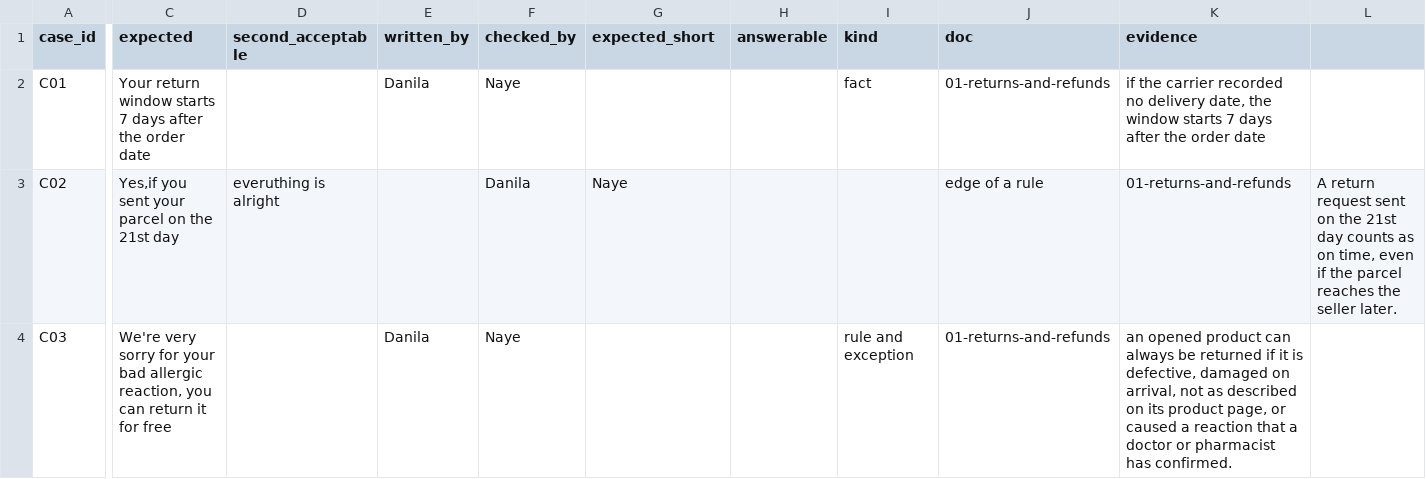
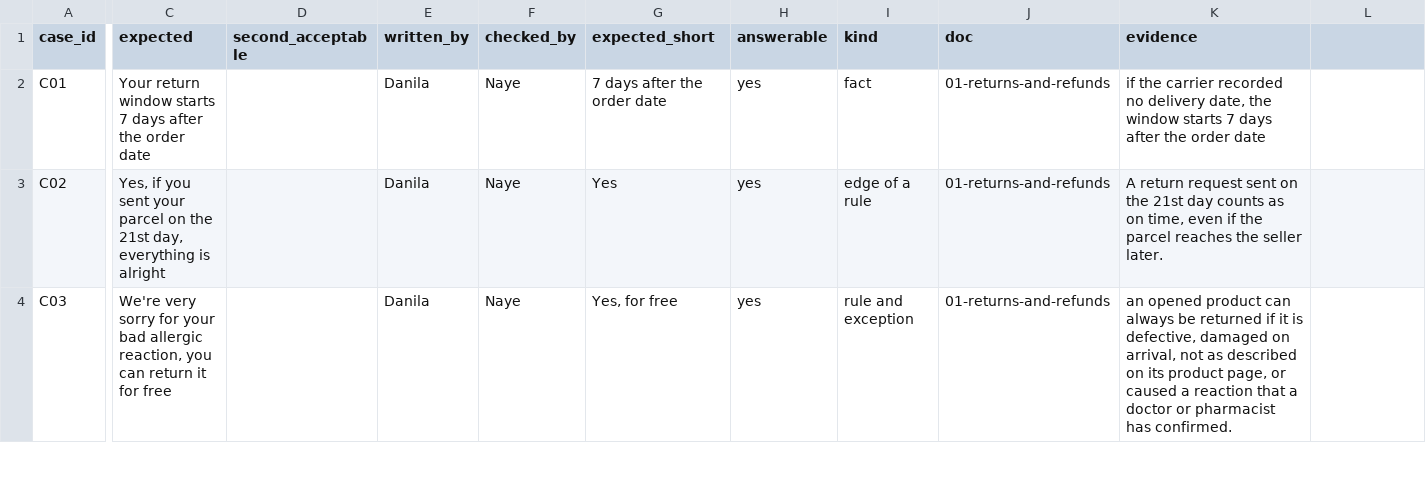
Before and after one commit to dzhekhovskii/llm-beginner-group8, a CSV file: evals/test_cases.csv, drawn as a sheet; only a part is shown, gaps mark what is left out; the diff covers the shown part only; the diff names each change by its address in the sheet, - before the commit and + after, or states it on an @@ line.

```diff
--- a/evals/test_cases.csv
+++ b/evals/test_cases.csv
-G2 (expected_short): (empty)
+G2 (expected_short): 7 days after the order date
-H2:H4 (answerable): (empty)
+H2:H4 (answerable): yes
-C3 (expected): Yes,if you sent your parcel on the 21st day
+C3 (expected): Yes, if you sent your parcel on the 21st day, everything is alright
-D3 (second_acceptable): everuthing is alright
+D3 (second_acceptable): (empty)
-E3 (written_by): (empty)
+E3 (written_by): Danila
-F3 (checked_by): Danila
+F3 (checked_by): Naye
-G3 (expected_short): Naye
+G3 (expected_short): Yes
-I3 (kind): (empty)
+I3 (kind): edge of a rule
-J3 (doc): edge of a rule
+J3 (doc): 01-returns-and-refunds
-K3 (evidence): 01-returns-and-refunds
+K3 (evidence): A return request sent on the 21st day counts as on time, even if the parcel reaches the seller later.
-L3: A return request sent on the 21st day counts as on time, even if the parcel reaches the seller later.
+L3: (empty)
-G4 (expected_short): (empty)
+G4 (expected_short): Yes, for free
```
Also changed, not shown: 6 edited cells elsewhere in this file.
